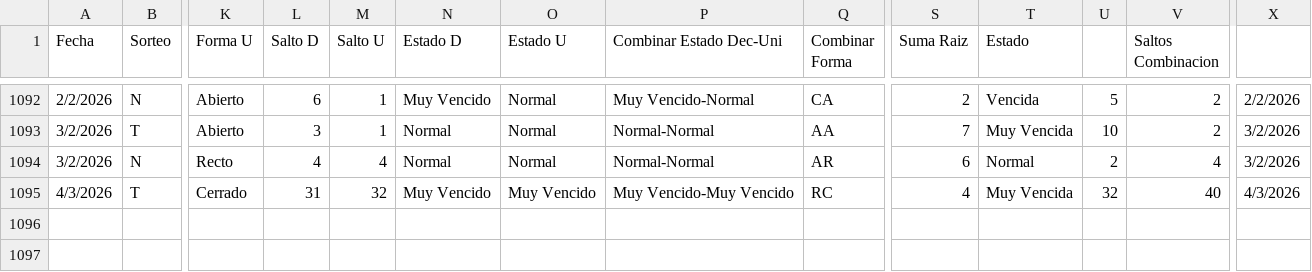
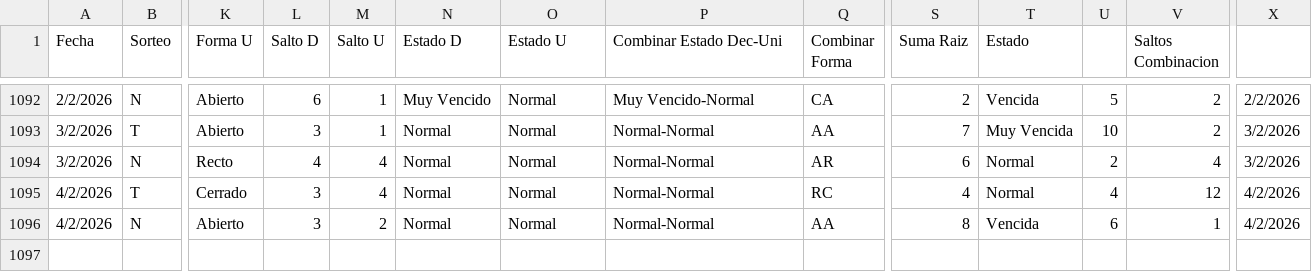
Before and after one commit to 3ln3gro735-lgtm/Florida-app, a CSV file: loteria_florida.csv, drawn as a sheet; only a part is shown, gaps mark what is left out; rows hold the shown columns only; the diff names each change by its address in the sheet, - before the commit and + after, or states it on an @@ line.

Commit message:
Actualizando 4 Fe N

```diff
--- a/loteria_florida.csv
+++ b/loteria_florida.csv
-A1095 (Fecha): 4/3/2026
+A1095 (Fecha): 4/2/2026
-L1095 (Salto D): 31
+L1095 (Salto D): 3
-M1095 (Salto U): 32
+M1095 (Salto U): 4
-N1095 (Estado D): Muy Vencido
+N1095 (Estado D): Normal
-O1095 (Estado U): Muy Vencido
+O1095 (Estado U): Normal
-P1095 (Combinar Estado Dec-Uni): Muy Vencido-Muy Vencido
+P1095 (Combinar Estado Dec-Uni): Normal-Normal
-T1095 (Estado): Muy Vencida
+T1095 (Estado): Normal
-U1095: 32
+U1095: 4
-V1095 (Saltos Combinacion): 40
+V1095 (Saltos Combinacion): 12
-X1095: 4/3/2026
+X1095: 4/2/2026
+row 1096: 4/2/2026 | N | Abierto | 3 | 2 | Normal | Normal | Normal-Normal | AA | 8 | Vencida | 6 | 1 | 4/2/2026
+row 1097: (empty)
```
